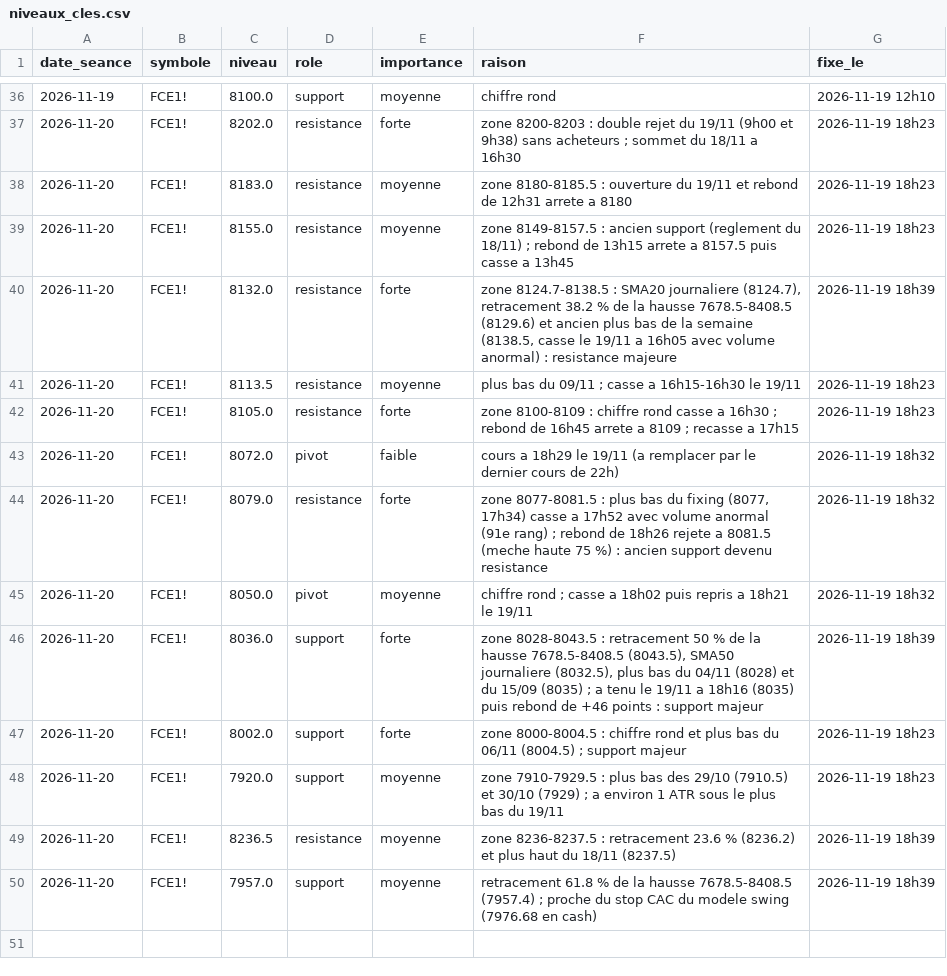
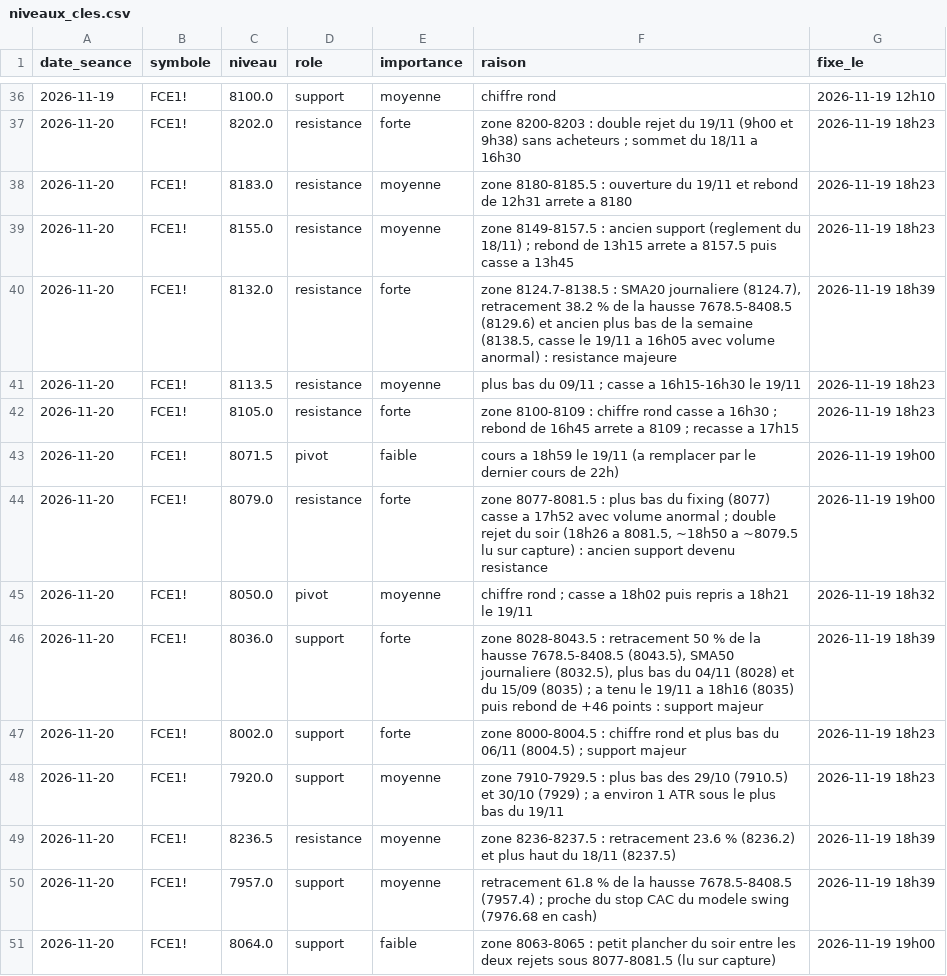
Before and after one commit to loljack01/AutoTrader, a CSV file: data/niveaux_cles.csv, drawn as a sheet; only a part is shown, gaps mark what is left out.

```diff
--- a/data/niveaux_cles.csv
+++ b/data/niveaux_cles.csv
@@ -42,4 +42,4 @@ date_seance,symbole,niveau,role,importance,raison,fixe_le
 2026-11-20,FCE1!,8105.0,resistance,forte,zone 8100-8109 : chiffre rond casse a 16h30 ; rebond de 16h45 arrete a 8109 ; recasse a 17h15,2026-11-19 18h23
-2026-11-20,FCE1!,8072.0,pivot,faible,cours a 18h29 le 19/11 (a remplacer par le dernier cours de 22h),2026-11-19 18h32
-2026-11-20,FCE1!,8079.0,resistance,forte,"zone 8077-8081.5 : plus bas du fixing (8077, 17h34) casse a 17h52 avec volume anormal (91e rang) ; rebond de 18h26 rejete a 8081.5 (meche haute 75 %) : ancien support devenu resistance",2026-11-19 18h32
+2026-11-20,FCE1!,8071.5,pivot,faible,cours a 18h59 le 19/11 (a remplacer par le dernier cours de 22h),2026-11-19 19h00
+2026-11-20,FCE1!,8079.0,resistance,forte,"zone 8077-8081.5 : plus bas du fixing (8077) casse a 17h52 avec volume anormal ; double rejet du soir (18h26 a 8081.5, ~18h50 a ~8079.5 lu sur capture) : ancien support devenu resistance",2026-11-19 19h00
 2026-11-20,FCE1!,8050.0,pivot,moyenne,chiffre rond ; casse a 18h02 puis repris a 18h21 le 19/11,2026-11-19 18h32
@@ -50 +50,2 @@ date_seance,symbole,niveau,role,importance,raison,fixe_le
 2026-11-20,FCE1!,7957.0,support,moyenne,retracement 61.8 % de la hausse 7678.5-8408.5 (7957.4) ; proche du stop CAC du modele swing (7976.68 en cash),2026-11-19 18h39
+2026-11-20,FCE1!,8064.0,support,faible,zone 8063-8065 : petit plancher du soir entre les deux rejets sous 8077-8081.5 (lu sur capture),2026-11-19 19h00
```
